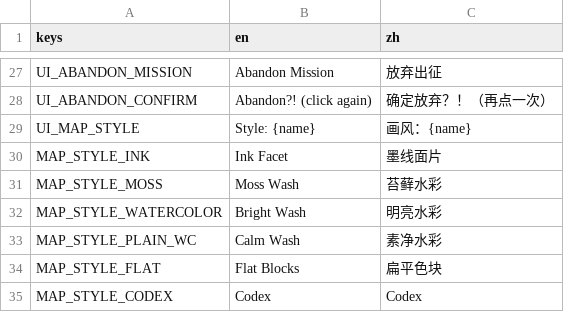
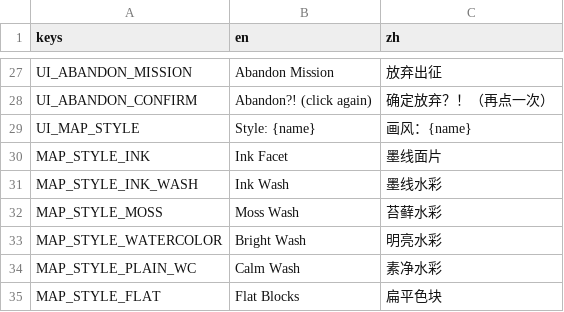
Before and after one commit to 15195999826/inkmon-godot, a CSV file: inkmon/presentation/text/translations.csv, drawn as a sheet; only a part is shown, gaps mark what is left out; the shorter side is filled out with more unchanged rows.

```diff
--- a/inkmon/presentation/text/translations.csv
+++ b/inkmon/presentation/text/translations.csv
@@ -30,2 +30,3 @@ UI_MAP_STYLE,Style: {name},画风：{name}
 MAP_STYLE_INK,Ink Facet,墨线面片
+MAP_STYLE_INK_WASH,Ink Wash,墨线水彩
 MAP_STYLE_MOSS,Moss Wash,苔藓水彩
```
Also changed, not shown: 4 other files.
